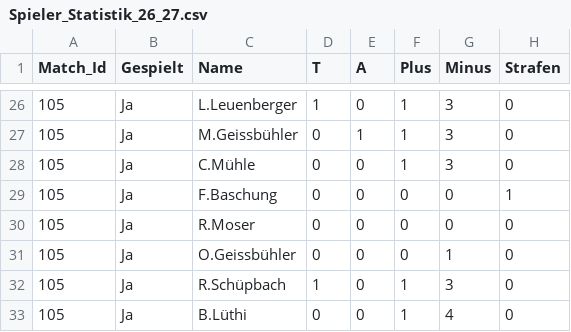
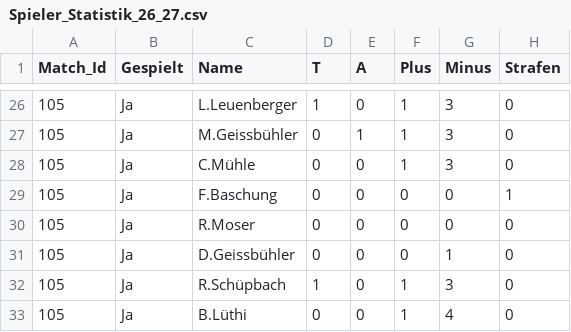
Before and after one commit to raphaelschuepbach/Wygorazzi-Dashboard, a CSV file: Spieler_Statistik_26_27.csv, drawn as a sheet; only a part is shown, gaps mark what is left out; the diff names each change by its address in the sheet, - before the commit and + after, or states it on an @@ line.

Commit message:
Update Spieler_Statistik_26_27.csv

```diff
--- a/Spieler_Statistik_26_27.csv
+++ b/Spieler_Statistik_26_27.csv
-C31 (Name): O.Geissbühler
+C31 (Name): D.Geissbühler
```
